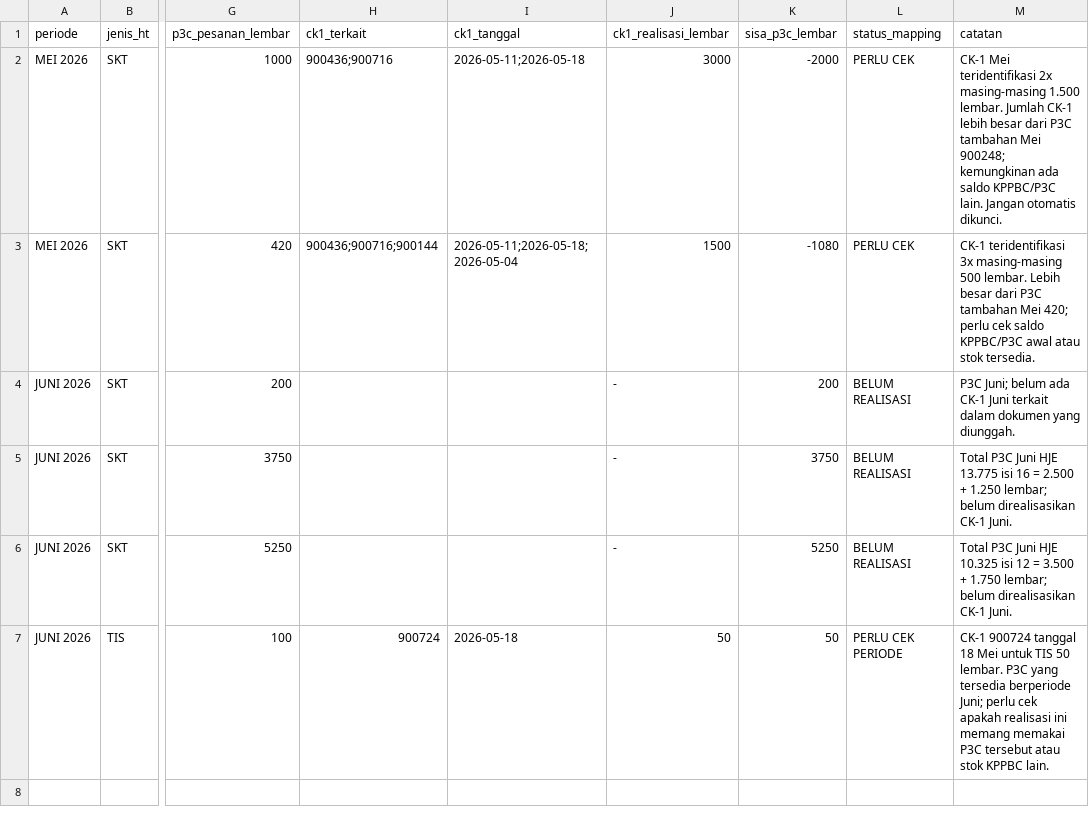
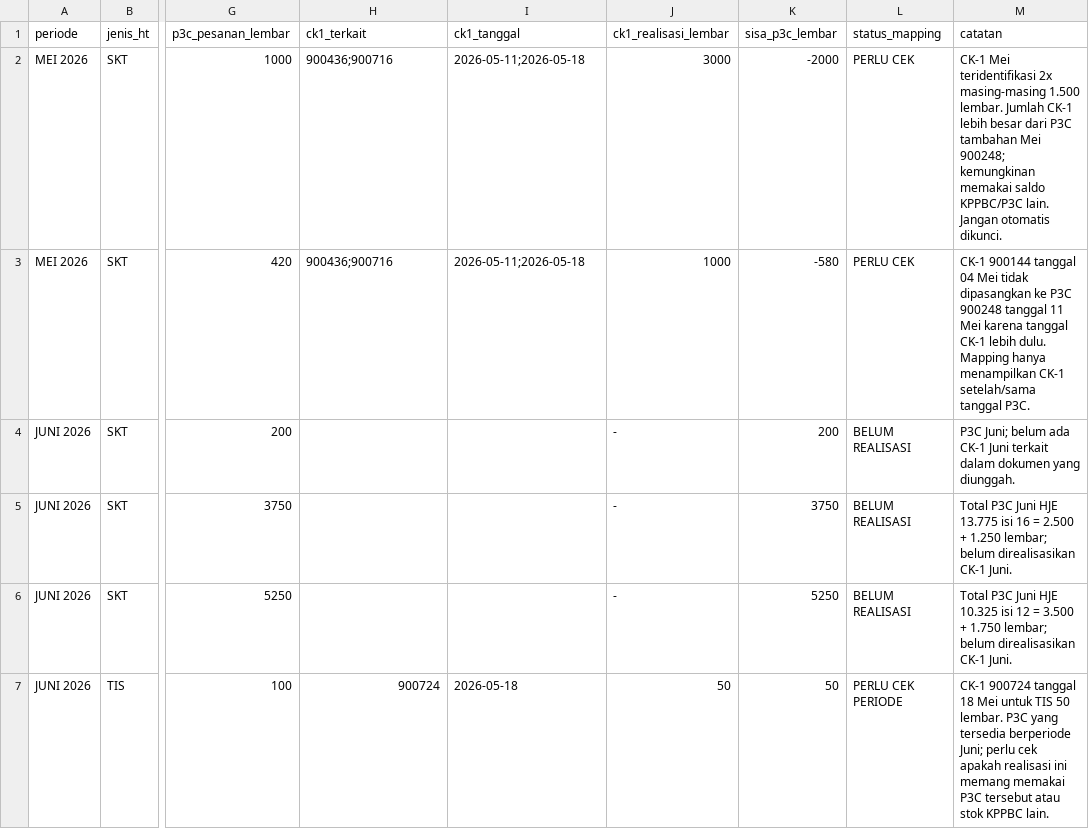
Before and after one commit to cengkehsigaret99-del/BAL-99-Work-Assistant-Cockpit, a CSV file: p3c_ck1_mapping_control.csv, drawn as a sheet; only a part is shown, gaps mark what is left out; the diff names each change by its address in the sheet, - before the commit and + after, or states it on an @@ line.

Commit message:
Refine P3C CK1 mapping to avoid linking CK1 before P3C date

```diff
--- a/p3c_ck1_mapping_control.csv
+++ b/p3c_ck1_mapping_control.csv
-M2 (catatan): …900248; kemungkinan ada saldo KPPBC/P3C…
+M2 (catatan): …900248; kemungkinan memakai saldo KPPBC/P3C…
-H3 (ck1_terkait): 900436;900716;900144
+H3 (ck1_terkait): 900436;900716
-I3 (ck1_tanggal): 2026-05-11;2026-05-18;2026-05-04
+I3 (ck1_tanggal): 2026-05-11;2026-05-18
-J3 (ck1_realisasi_lembar): 1500
+J3 (ck1_realisasi_lembar): 1000
-K3 (sisa_p3c_lembar): -1080
+K3 (sisa_p3c_lembar): -580
-M3 (catatan): CK-1 teridentifikasi 3x masing-masing 500 lembar. Lebih besar dari P3C tambahan Mei 420; perlu cek saldo KPPBC/P3C awal atau stok tersedia.
+M3 (catatan): CK-1 900144 tanggal 04 Mei tidak dipasangkan ke P3C 900248 tanggal 11 Mei karena tanggal CK-1 lebih dulu. Mapping hanya menampilkan CK-1 setelah/sama tanggal P3C.
```
